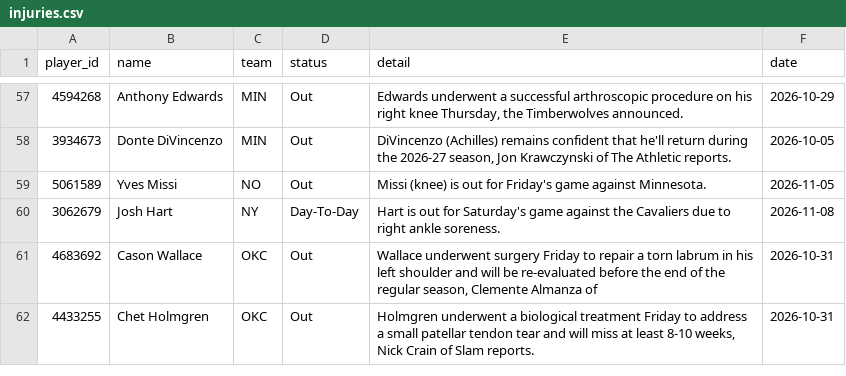
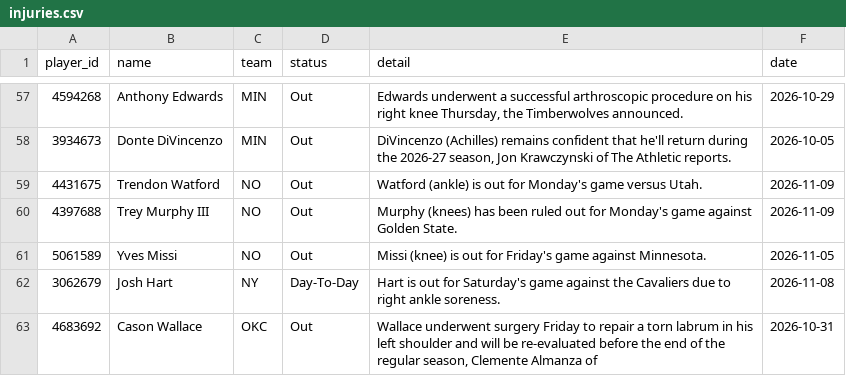
Before and after one commit to tdfarrell/betting-research, a CSV file: data/nba/injuries.csv, drawn as a sheet; only a part is shown, gaps mark what is left out; the shorter side is filled out with more unchanged rows.

```diff
--- a/data/nba/injuries.csv
+++ b/data/nba/injuries.csv
@@ -58,2 +58,4 @@ player_id,name,team,status,detail,date
 3934673,Donte DiVincenzo,MIN,Out,"DiVincenzo (Achilles) remains confident that he'll return during the 2026-27 season, Jon Krawczynski of The Athletic reports.",2026-10-05
+4431675,Trendon Watford,NO,Out,Watford (ankle) is out for Monday's game versus Utah.,2026-11-09
+4397688,Trey Murphy III,NO,Out,Murphy (knees) has been ruled out for Monday's game against Golden State.,2026-11-09
 5061589,Yves Missi,NO,Out,Missi (knee) is out for Friday's game against Minnesota.,2026-11-05
```
Also changed, not shown: data/boards/cfb_2026-11-14.csv, data/grades/screener_picks.csv, 52 other files.
